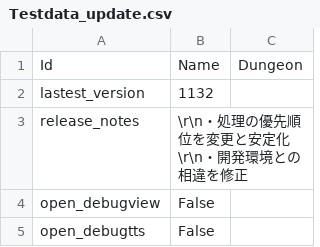
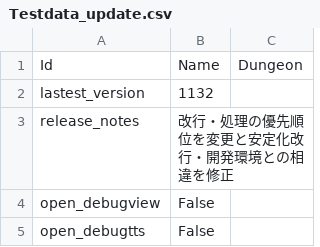
Before and after one commit to Eoshria/Test_4a05r4_IVX_Data, a CSV file: Testdata_update.csv, drawn as a sheet.

Commit message:
Update Testdata_update.csv

```diff
--- a/Testdata_update.csv
+++ b/Testdata_update.csv
@@ -2,3 +2,3 @@
 "lastest_version","1132",""
-"release_notes","\r\n・処理の優先順位を変更と安定化\r\n・開発環境との相違を修正",""
+"release_notes","改行・処理の優先順位を変更と安定化改行・開発環境との相違を修正",""
 "open_debugview","False",""
```
